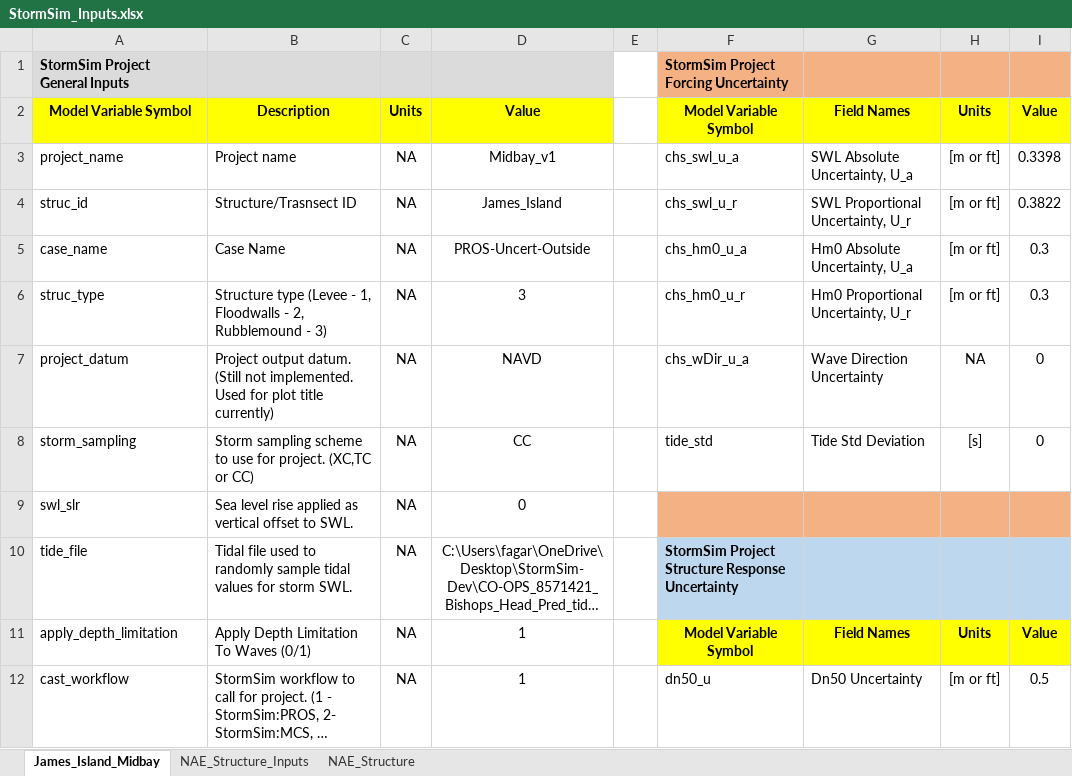
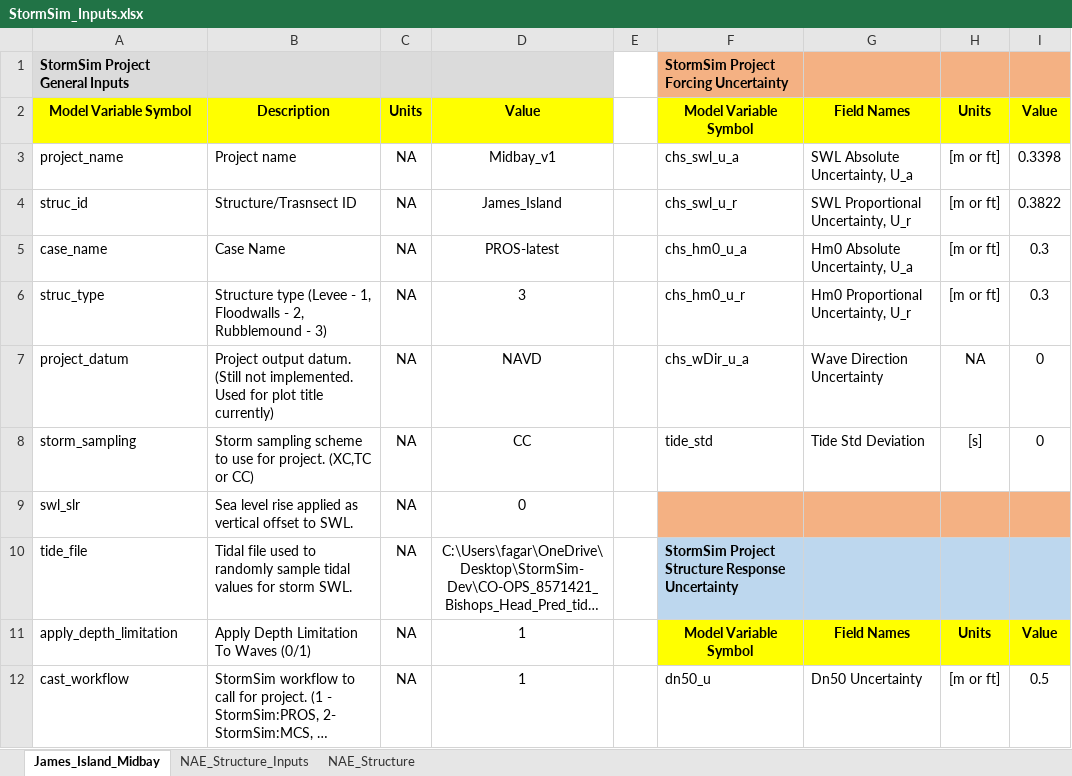
Before and after one commit to coastal-hazards-system/StormSim-Library, an Excel workbook: StormSim_Inputs.xlsx, sheet James_Island_Midbay, drawn as a sheet; only a part is shown; long unchanged cells end in …; values as stored, in another font and other column widths than the file's, no borders; the diff names each change by its address in the sheet, - before the commit and + after, or states it on an @@ line.

```diff
--- a/StormSim_Inputs.xlsx (sheet James_Island_Midbay)
+++ b/StormSim_Inputs.xlsx (sheet James_Island_Midbay)
-D5: PROS-Uncert-Outside
+D5: PROS-latest
```
Also changed, not shown: 3 other files.
